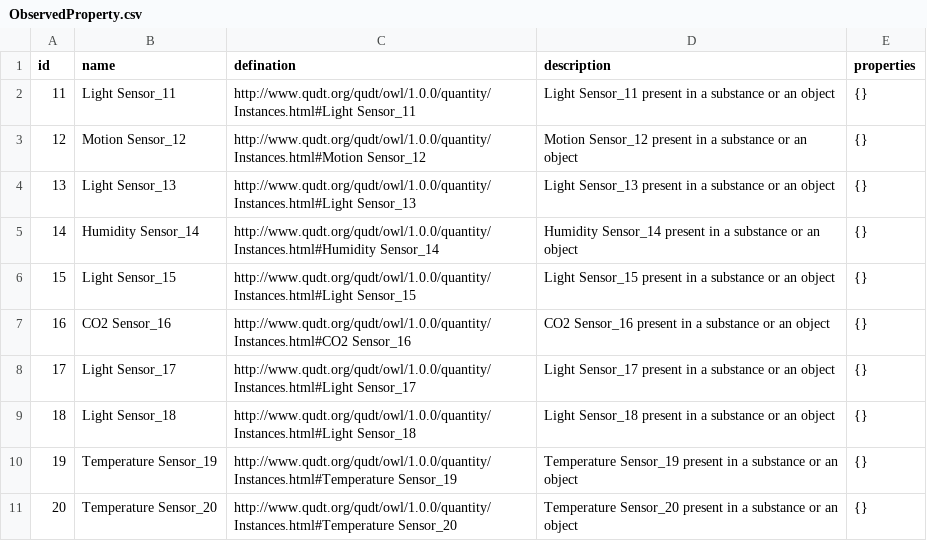
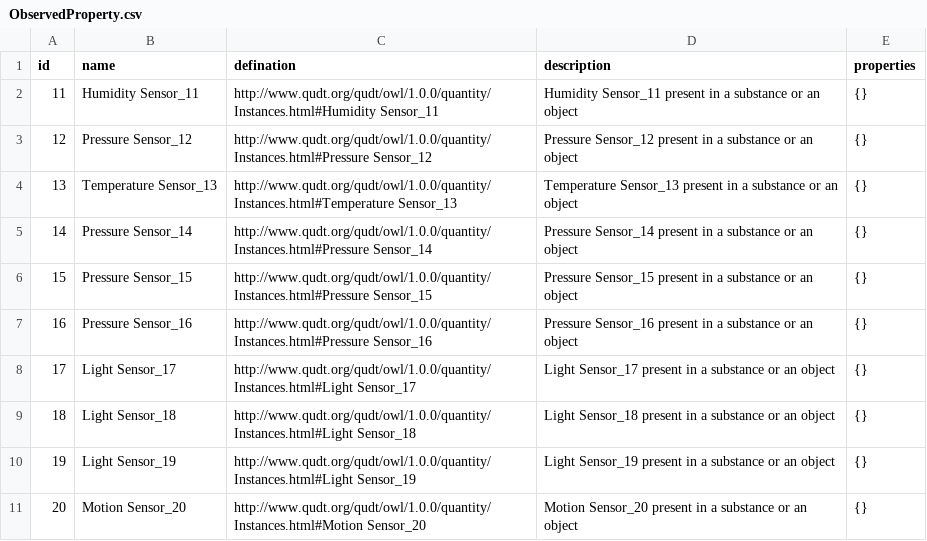
Before and after one commit to istSOS/istsos-miu, a CSV file: dummy_data/data/ObservedProperty.csv, drawn as a sheet.

```diff
--- a/dummy_data/data/ObservedProperty.csv
+++ b/dummy_data/data/ObservedProperty.csv
@@ -1,11 +1,11 @@
 id,name,defination,description,properties
-11,Light Sensor_11,http://www.qudt.org/qudt/owl/1.0.0/quantity/Instances.html#Light Sensor_11,Light Sensor_11 present in a substance or an object,{}
-12,Motion Sensor_12,http://www.qudt.org/qudt/owl/1.0.0/quantity/Instances.html#Motion Sensor_12,Motion Sensor_12 present in a substance or an object,{}
-13,Light Sensor_13,http://www.qudt.org/qudt/owl/1.0.0/quantity/Instances.html#Light Sensor_13,Light Sensor_13 present in a substance or an object,{}
-14,Humidity Sensor_14,http://www.qudt.org/qudt/owl/1.0.0/quantity/Instances.html#Humidity Sensor_14,Humidity Sensor_14 present in a substance or an object,{}
-15,Light Sensor_15,http://www.qudt.org/qudt/owl/1.0.0/quantity/Instances.html#Light Sensor_15,Light Sensor_15 present in a substance or an object,{}
-16,CO2 Sensor_16,http://www.qudt.org/qudt/owl/1.0.0/quantity/Instances.html#CO2 Sensor_16,CO2 Sensor_16 present in a substance or an object,{}
+11,Humidity Sensor_11,http://www.qudt.org/qudt/owl/1.0.0/quantity/Instances.html#Humidity Sensor_11,Humidity Sensor_11 present in a substance or an object,{}
+12,Pressure Sensor_12,http://www.qudt.org/qudt/owl/1.0.0/quantity/Instances.html#Pressure Sensor_12,Pressure Sensor_12 present in a substance or an object,{}
+13,Temperature Sensor_13,http://www.qudt.org/qudt/owl/1.0.0/quantity/Instances.html#Temperature Sensor_13,Temperature Sensor_13 present in a substance or an object,{}
+14,Pressure Sensor_14,http://www.qudt.org/qudt/owl/1.0.0/quantity/Instances.html#Pressure Sensor_14,Pressure Sensor_14 present in a substance or an object,{}
+15,Pressure Sensor_15,http://www.qudt.org/qudt/owl/1.0.0/quantity/Instances.html#Pressure Sensor_15,Pressure Sensor_15 present in a substance or an object,{}
+16,Pressure Sensor_16,http://www.qudt.org/qudt/owl/1.0.0/quantity/Instances.html#Pressure Sensor_16,Pressure Sensor_16 present in a substance or an object,{}
 17,Light Sensor_17,http://www.qudt.org/qudt/owl/1.0.0/quantity/Instances.html#Light Sensor_17,Light Sensor_17 present in a substance or an object,{}
 18,Light Sensor_18,http://www.qudt.org/qudt/owl/1.0.0/quantity/Instances.html#Light Sensor_18,Light Sensor_18 present in a substance or an object,{}
-19,Temperature Sensor_19,http://www.qudt.org/qudt/owl/1.0.0/quantity/Instances.html#Temperature Sensor_19,Temperature Sensor_19 present in a substance or an object,{}
-20,Temperature Sensor_20,http://www.qudt.org/qudt/owl/1.0.0/quantity/Instances.html#Temperature Sensor_20,Temperature Sensor_20 present in a substance or an object,{}
+19,Light Sensor_19,http://www.qudt.org/qudt/owl/1.0.0/quantity/Instances.html#Light Sensor_19,Light Sensor_19 present in a substance or an object,{}
+20,Motion Sensor_20,http://www.qudt.org/qudt/owl/1.0.0/quantity/Instances.html#Motion Sensor_20,Motion Sensor_20 present in a substance or an object,{}
```
Also changed, not shown: dummy_data/data/Datastream.csv, dummy_data/data/HistoricalLocation.csv, 12 other files.
